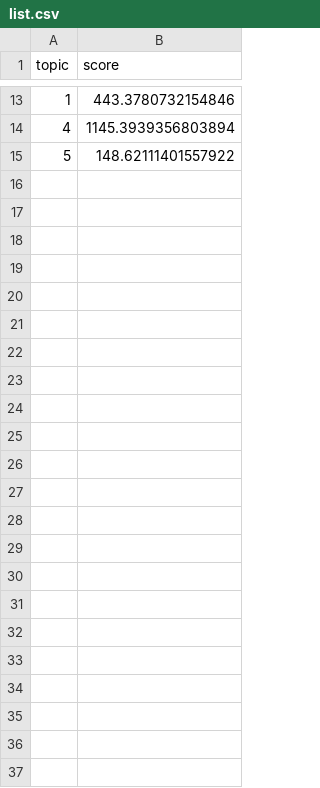
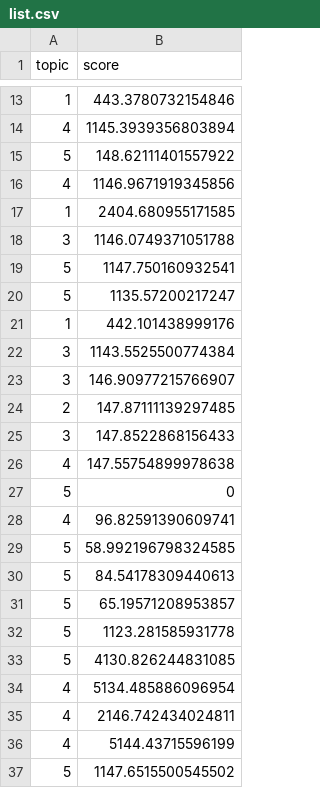
Before and after one commit to TommyMart/QuizNight_Terminal_App, a CSV file: list.csv, drawn as a sheet; only a part is shown, gaps mark what is left out; the diff names each change by its address in the sheet, - before the commit and + after, or states it on an @@ line.

```diff
--- a/list.csv
+++ b/list.csv
+row 16: 4 | 1146.9671919345856
+row 17: 1 | 2404.680955171585
+row 18: 3 | 1146.0749371051788
+row 19: 5 | 1147.750160932541
+row 20: 5 | 1135.57200217247
+row 21: 1 | 442.101438999176
+row 22: 3 | 1143.5525500774384
+row 23: 3 | 146.90977215766907
+row 24: 2 | 147.87111139297485
+row 25: 3 | 147.8522868156433
+row 26: 4 | 147.55754899978638
+row 27: 5 | 0
+row 28: 4 | 96.82591390609741
+row 29: 5 | 58.992196798324585
+row 30: 5 | 84.54178309440613
+row 31: 5 | 65.19571208953857
+row 32: 5 | 1123.281585931778
+row 33: 5 | 4130.826244831085
+row 34: 4 | 5134.485886096954
+row 35: 4 | 2146.742434024811
+row 36: 4 | 5144.43715596199
+row 37: 5 | 1147.6515500545502
```
Also changed, not shown: 2 other files.
